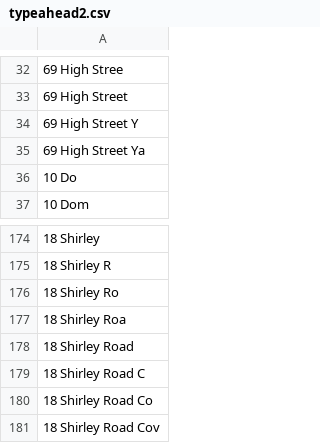
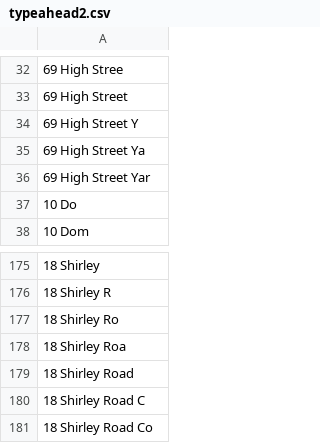
Before and after one commit to ONSdigital/address-index-api, a CSV file: server/src/it/resources/data/typeahead2.csv, drawn as a sheet; only a part is shown, gaps mark what is left out; removed rows and columns are numbered as before the commit, all else as after; the diff names each change by its address in the sheet, - before the commit and + after, or states it on an @@ line.

Commit message:
Update to typeahead datafile

```diff
--- a/server/src/it/resources/data/typeahead2.csv
+++ b/server/src/it/resources/data/typeahead2.csv
+row 36: 69 High Street Yar
-row 181: 18 Shirley Road Cov
```
